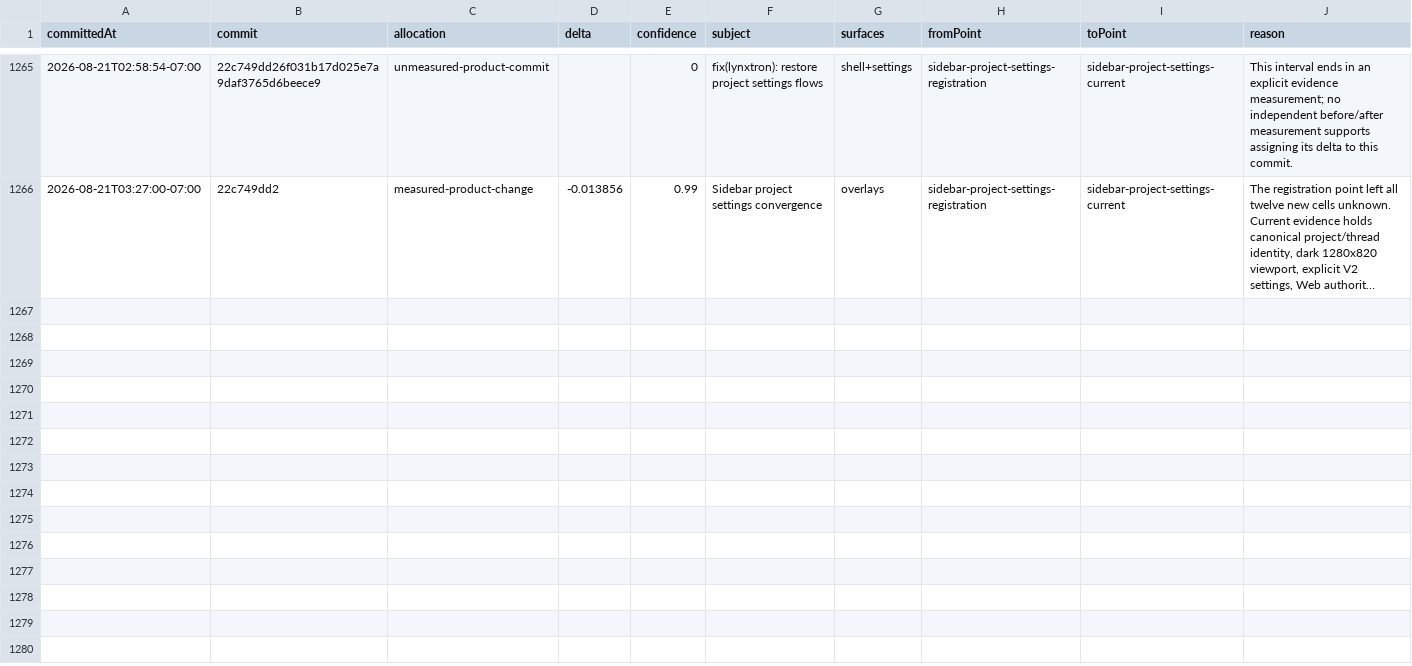
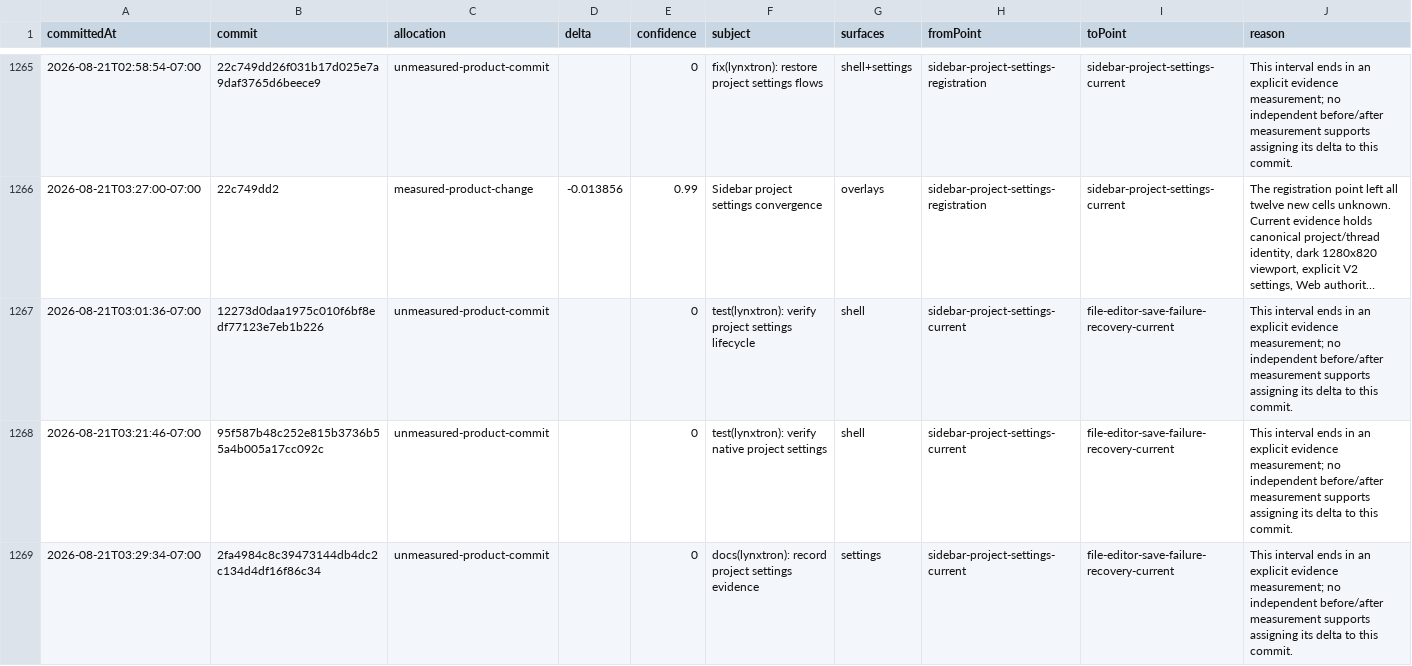
Before and after one commit to Huxpro/t3code-lynxtron, a CSV file: apps/lynxtron/reports/fidelity-loss/commit-attribution.csv, drawn as a sheet; only a part is shown, gaps mark what is left out; long unchanged cells end in …; the diff covers the shown part only; the diff names each change by its address in the sheet, - before the commit and + after, or states it on an @@ line.

Commit message:
docs(lynxtron): close file save recovery loss
Apply the measured dual-renderer failure and retry evidence to the existing File Editor interaction residual without changing the denominator, weights, or Native cells.

Co-authored-by: TRAE CLI <noreply@bytedance.com>

```diff
--- a/apps/lynxtron/reports/fidelity-loss/commit-attribution.csv
+++ b/apps/lynxtron/reports/fidelity-loss/commit-attribution.csv
+row 1267: 2026-08-21T03:01:36-07:00 | 12273d0daa1975c010f6bf8edf77123e7eb1b226 | unmeasured-product-commit |  | 0 | test(lynxtron): verify project settings lifecycle | shell | sidebar-project-settings-current | file-editor-save-failure-recovery-current | This interval ends in an explicit evidence measurement; no independent before/after measurement supports assigning its delta to this commit.
+row 1268: 2026-08-21T03:21:46-07:00 | 95f587b48c252e815b3736b55a4b005a17cc092c | unmeasured-product-commit |  | 0 | test(lynxtron): verify native project settings | shell | sidebar-project-settings-current | file-editor-save-failure-recovery-current | This interval ends in an explicit evidence measurement; no independent before/after measurement supports assigning its delta to this commit.
+row 1269: 2026-08-21T03:29:34-07:00 | 2fa4984c8c39473144db4dc2c134d4df16f86c34 | unmeasured-product-commit |  | 0 | docs(lynxtron): record project settings evidence | settings | sidebar-project-settings-current | file-editor-save-failure-recovery-current | This interval ends in an explicit evidence measurement; no independent before/after measurement supports assigning its delta to this commit.
```
Also changed, not shown: 6 added rows elsewhere in this file, apps/lynxtron/reports/fidelity-loss/history.csv, 3 other files.
